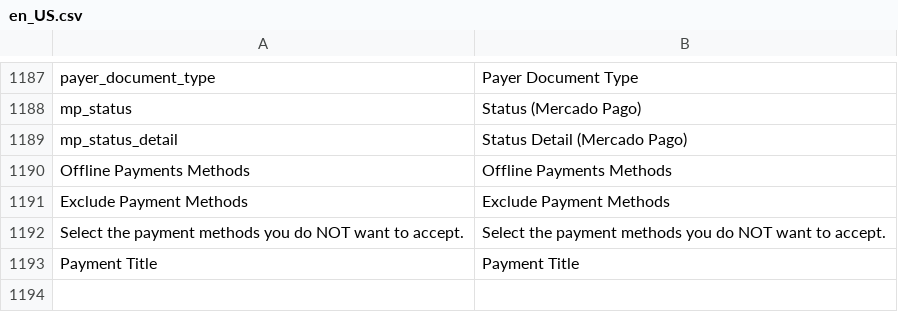
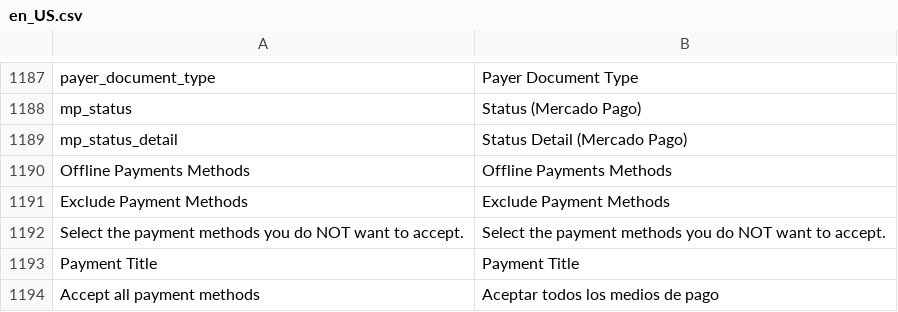
Before and after one commit to PluginAndPartners/payment-magento-plugin, a CSV file: i18n/en_US.csv, drawn as a sheet; only a part is shown, gaps mark what is left out; the diff names each change by its address in the sheet, - before the commit and + after, or states it on an @@ line.

```diff
--- a/i18n/en_US.csv
+++ b/i18n/en_US.csv
+row 1194: Accept all payment methods | Aceptar todos los medios de pago
```
Also changed, not shown: i18n/es_AR.csv, i18n/es_CL.csv, 9 other files.
